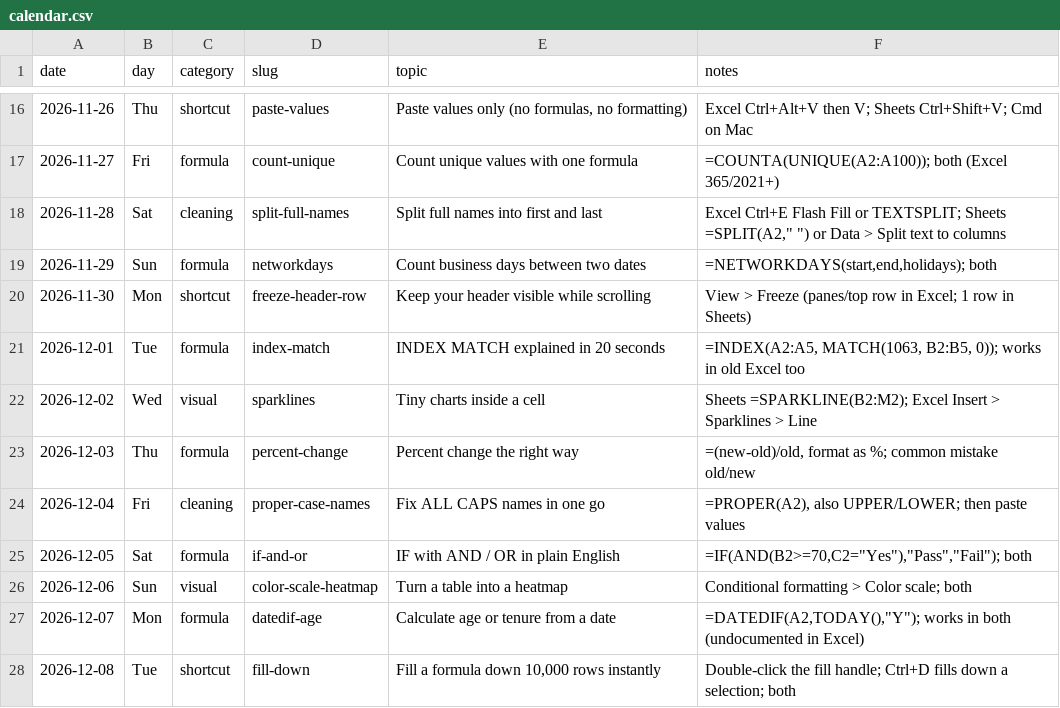
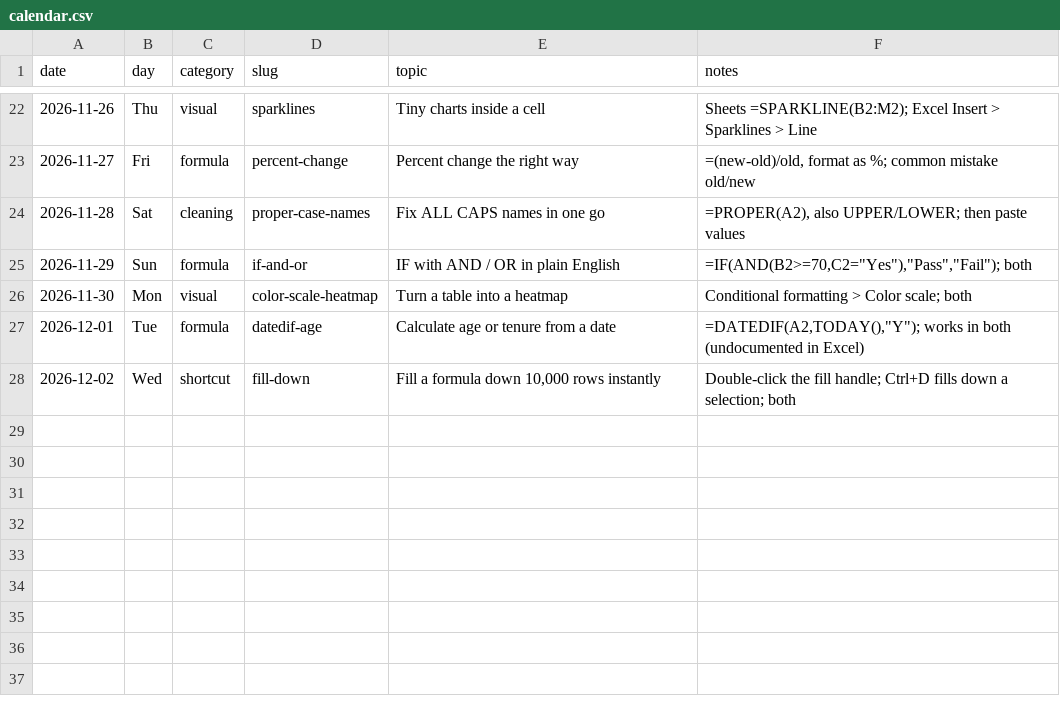
Before and after one commit to sguven/cellbycell1-media, a CSV file: content/calendar.csv, drawn as a sheet; only a part is shown, gaps mark what is left out; the diff covers the shown part only.

```diff
--- a/content/calendar.csv
+++ b/content/calendar.csv
@@ -16,13 +22,7 @@ date,day,category,slug,topic,notes
-2026-11-26,Thu,shortcut,paste-values,"Paste values only (no formulas, no formatting)",Excel Ctrl+Alt+V then V; Sheets Ctrl+Shift+V; Cmd on Mac
-2026-11-27,Fri,formula,count-unique,Count unique values with one formula,=COUNTA(UNIQUE(A2:A100)); both (Excel 365/2021+)
-2026-11-28,Sat,cleaning,split-full-names,Split full names into first and last,"Excel Ctrl+E Flash Fill or TEXTSPLIT; Sheets =SPLIT(A2,"" "") or Data > Split text to columns"
-2026-11-29,Sun,formula,networkdays,Count business days between two dates,"=NETWORKDAYS(start,end,holidays); both"
-2026-11-30,Mon,shortcut,freeze-header-row,Keep your header visible while scrolling,View > Freeze (panes/top row in Excel; 1 row in Sheets)
-2026-12-01,Tue,formula,index-match,INDEX MATCH explained in 20 seconds,"=INDEX(A2:A5, MATCH(1063, B2:B5, 0)); works in old Excel too"
-2026-12-02,Wed,visual,sparklines,Tiny charts inside a cell,Sheets =SPARKLINE(B2:M2); Excel Insert > Sparklines > Line
-2026-12-03,Thu,formula,percent-change,Percent change the right way,"=(new-old)/old, format as %; common mistake old/new"
-2026-12-04,Fri,cleaning,proper-case-names,Fix ALL CAPS names in one go,"=PROPER(A2), also UPPER/LOWER; then paste values"
-2026-12-05,Sat,formula,if-and-or,IF with AND / OR in plain English,"=IF(AND(B2>=70,C2=""Yes""),""Pass"",""Fail""); both"
-2026-12-06,Sun,visual,color-scale-heatmap,Turn a table into a heatmap,Conditional formatting > Color scale; both
-2026-12-07,Mon,formula,datedif-age,Calculate age or tenure from a date,"=DATEDIF(A2,TODAY(),""Y""); works in both (undocumented in Excel)"
-2026-12-08,Tue,shortcut,fill-down,"Fill a formula down 10,000 rows instantly",Double-click the fill handle; Ctrl+D fills down a selection; both
+2026-11-26,Thu,visual,sparklines,Tiny charts inside a cell,Sheets =SPARKLINE(B2:M2); Excel Insert > Sparklines > Line
+2026-11-27,Fri,formula,percent-change,Percent change the right way,"=(new-old)/old, format as %; common mistake old/new"
+2026-11-28,Sat,cleaning,proper-case-names,Fix ALL CAPS names in one go,"=PROPER(A2), also UPPER/LOWER; then paste values"
+2026-11-29,Sun,formula,if-and-or,IF with AND / OR in plain English,"=IF(AND(B2>=70,C2=""Yes""),""Pass"",""Fail""); both"
+2026-11-30,Mon,visual,color-scale-heatmap,Turn a table into a heatmap,Conditional formatting > Color scale; both
+2026-12-01,Tue,formula,datedif-age,Calculate age or tenure from a date,"=DATEDIF(A2,TODAY(),""Y""); works in both (undocumented in Excel)"
+2026-12-02,Wed,shortcut,fill-down,"Fill a formula down 10,000 rows instantly",Double-click the fill handle; Ctrl+D fills down a selection; both
```
Also changed, not shown: 6 added rows and 52 edited cells elsewhere in this file, 1 other file.
